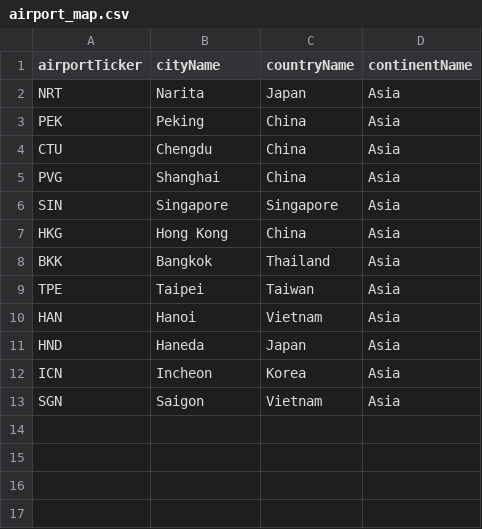
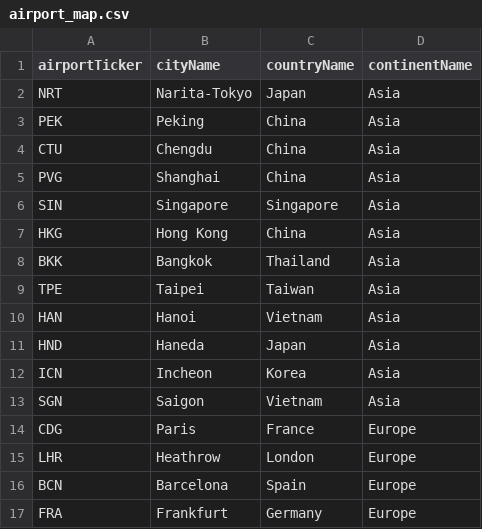
Before and after one commit to Almax/creditTiger, a CSV file: scripts/flightsToPoints/airport_map.csv, drawn as a sheet.

Commit message:
Updated data with Europe

```diff
--- a/scripts/flightsToPoints/airport_map.csv
+++ b/scripts/flightsToPoints/airport_map.csv
@@ -1,3 +1,3 @@
 airportTicker,cityName,countryName,continentName
-NRT,Narita,Japan,Asia
+NRT,Narita-Tokyo,Japan,Asia
 PEK,Peking,China,Asia
@@ -13 +13,5 @@ ICN,Incheon,Korea,Asia
 SGN,Saigon,Vietnam,Asia
+CDG,Paris,France,Europe
+LHR,Heathrow,London,Europe
+BCN,Barcelona,Spain,Europe
+FRA,Frankfurt,Germany,Europe
```
Also changed, not shown: scripts/flightsToPoints/point_conv_map.csv, 3 other files.
